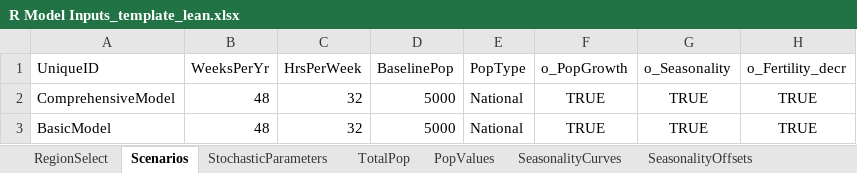
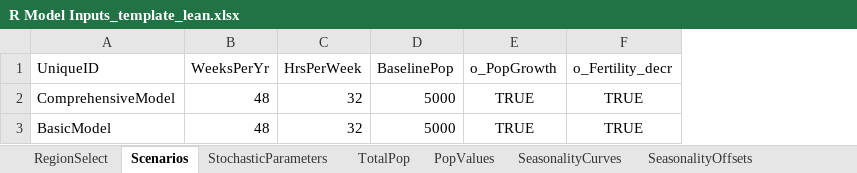
Before and after one commit to InstituteforDiseaseModeling/PACE-HRH, an Excel workbook: ehep/inst/extdata/R Model Inputs_template_lean.xlsx, sheet Scenarios, drawn as a sheet; only a part is shown; values as stored, in another font and other column widths than the file's, no borders; the diff names each change by its address in the sheet, - before the commit and + after, or states it on an @@ line.

Commit message:
Update R Model Inputs
Remove obsolete/workaround items on R Model Inputs. Lean template is updated accordingly.
1. Remove task "Test additional" (issue #106) on all task values sheets.
2. Remove workaround seasonality tasks on TV_Merged and TV_Basic.
3. Remove tasks with common names "unlisted" or "not listed" (tasks 26, 27, 63, 111, 153, 154, 155) on TaskValues_ref.
4. Remove columns "PopType" and "o_Seasonality" from Scenarios sheet. (Action needed; issue #125)

```diff
--- a/ehep/inst/extdata/R Model Inputs_template_lean.xlsx (sheet Scenarios)
+++ b/ehep/inst/extdata/R Model Inputs_template_lean.xlsx (sheet Scenarios)
-column E (PopType), rows 2-3: National | National
-column G (o_Seasonality), rows 2-3: TRUE | TRUE
```
Also changed, not shown: formulas that keep their value.
